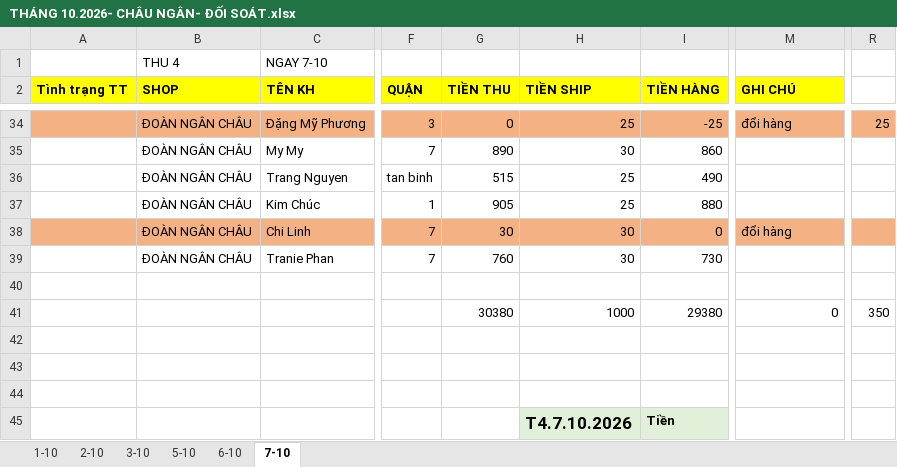
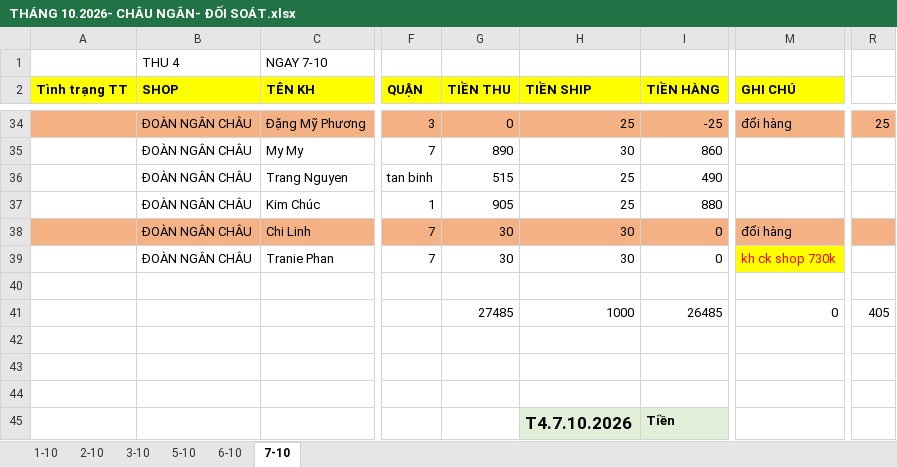
Before and after one commit to UIT19520358/TextExtractorTool, an Excel workbook: data/Oct/THÁNG 10.2026- CHÂU NGÂN- ĐỐI SOÁT.xlsx, sheet 7-10, drawn as a sheet; only a part is shown, gaps mark what is left out; values as stored, in another font and other column widths than the file's, no borders; the diff covers the shown part only; the diff names each change by its address in the sheet, - before the commit and + after, or states it on an @@ line.

```diff
--- a/data/Oct/THÁNG 10.2026- CHÂU NGÂN- ĐỐI SOÁT.xlsx (sheet 7-10)
+++ b/data/Oct/THÁNG 10.2026- CHÂU NGÂN- ĐỐI SOÁT.xlsx (sheet 7-10)
-G39 (TIỀN THU): 760
+G39 (TIỀN THU): 30
-I39 (TIỀN HÀNG): 730
+I39 (TIỀN HÀNG): 0
-M39 (GHI CHÚ): (empty)
+M39 (GHI CHÚ): kh ck shop 730k
-M39 fill: none
+M39 fill: #FFFF00
-G41 (TIỀN THU): 30380
+G41 (TIỀN THU): 27485
-I41 (TIỀN HÀNG): 29380
+I41 (TIỀN HÀNG): 26485
-R41: 350
+R41: 405
```
Also changed, not shown: 4 added rows, 11 edited cells and cell formats elsewhere in this sheet, sheet 6-10, formulas that keep their value, data/Oct/Data_Oct.xlsx, data/Oct/InternalDailyReport_Oct.xlsx.
